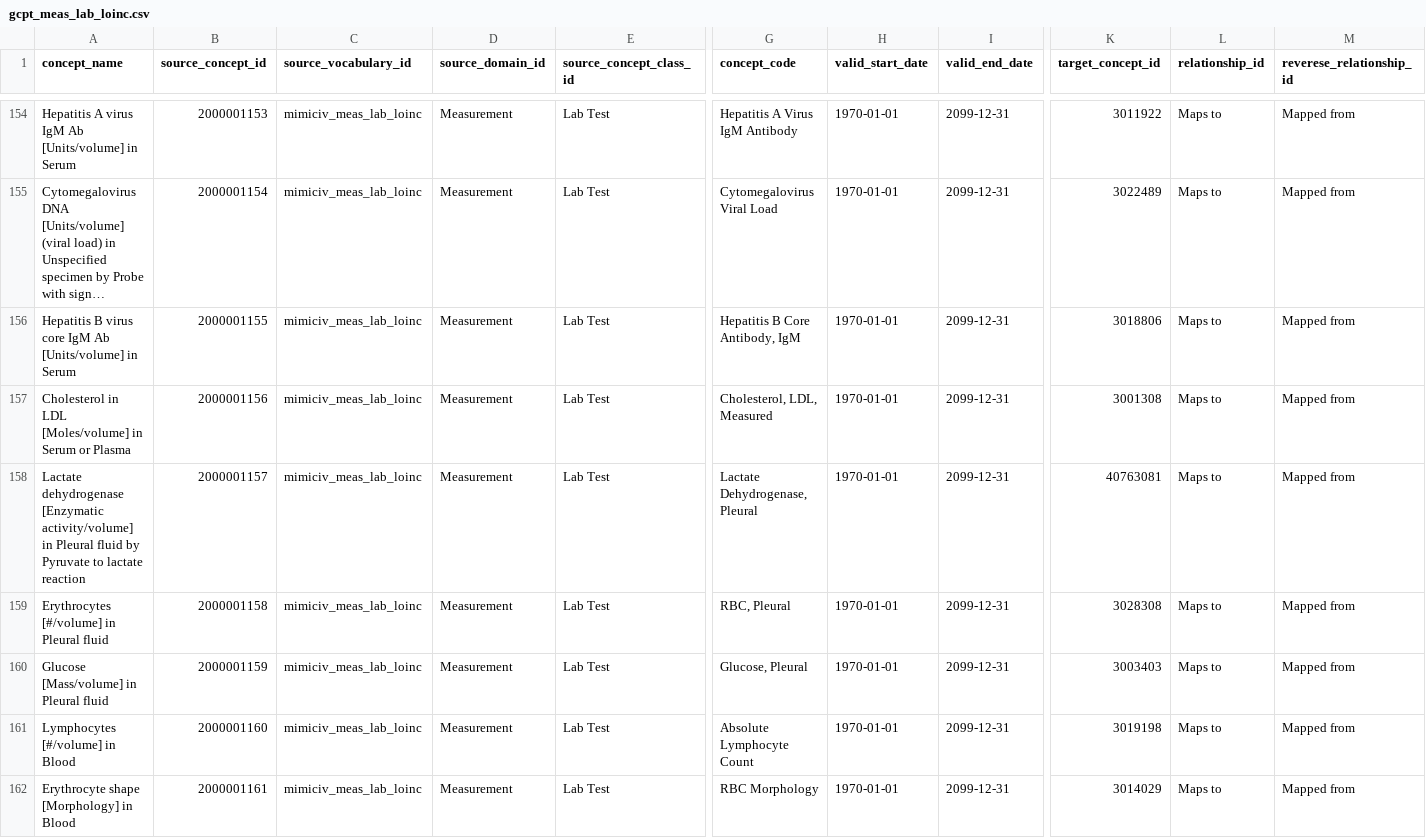
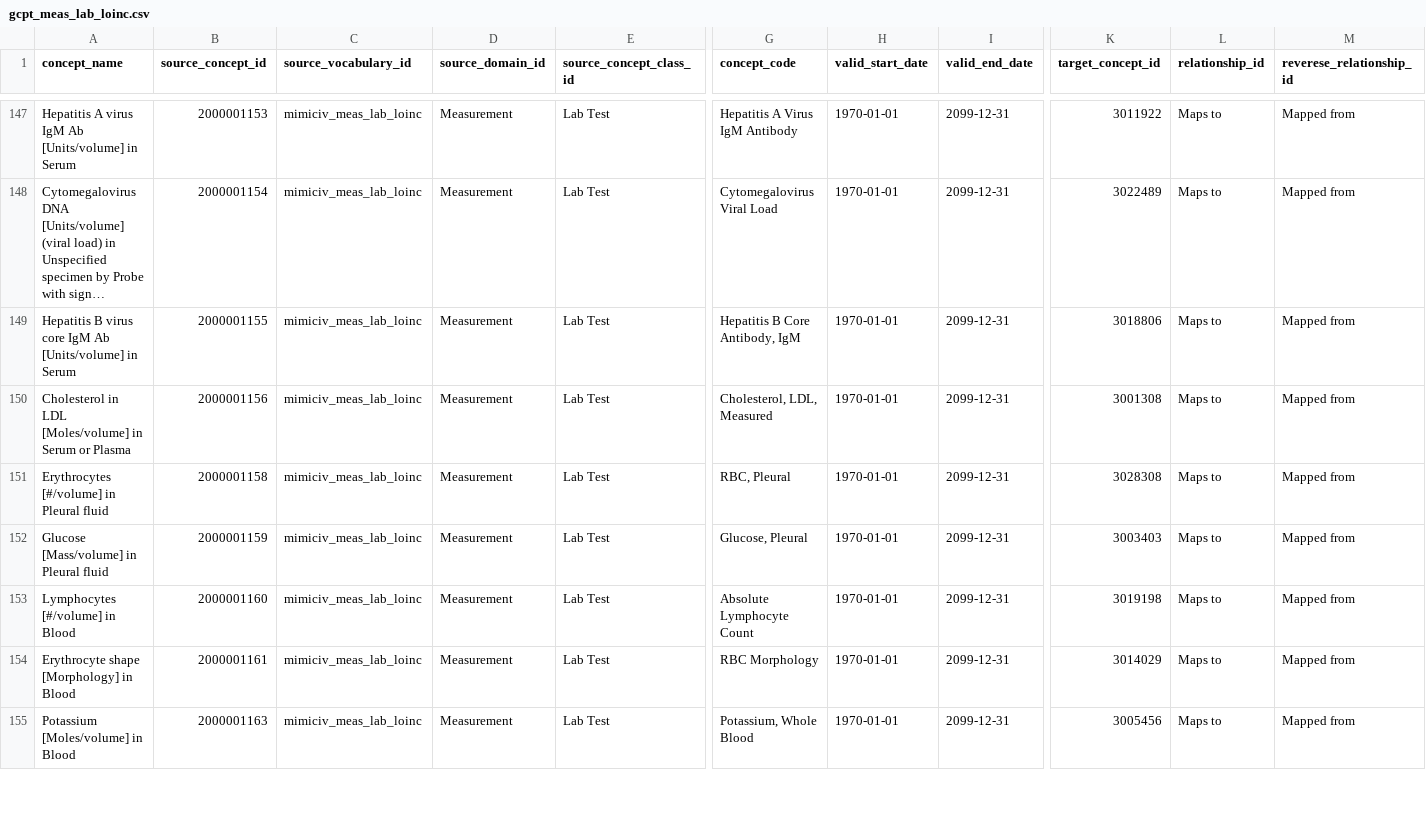
Before and after one commit to OHDSI/MIMIC, a CSV file: custom_mapping_csv/gcpt_meas_lab_loinc.csv, drawn as a sheet; only a part is shown, gaps mark what is left out; the shorter side is filled out with more unchanged rows; long unchanged cells end in …; rows hold the shown columns only; the diff covers the shown part only; the diff names each change by its address in the sheet, - before the commit and + after, or states it on an @@ line.

```diff
--- a/custom_mapping_csv/gcpt_meas_lab_loinc.csv
+++ b/custom_mapping_csv/gcpt_meas_lab_loinc.csv
-row 158: Lactate dehydrogenase [Enzymatic activity/volume] in Pleural fluid by Pyruvate to lactate reaction | 2000001157 | mimiciv_meas_lab_loinc | Measurement | Lab Test | Lactate Dehydrogenase, Pleural | 1970-01-01 | 2099-12-31 | 40763081 | Maps to | Mapped from
```
Also changed, not shown: 8 removed rows elsewhere in this file, 15 other files.
